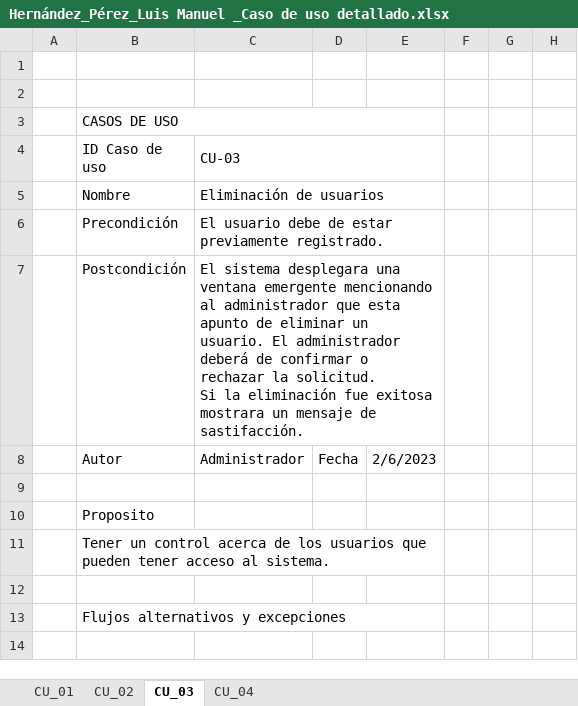
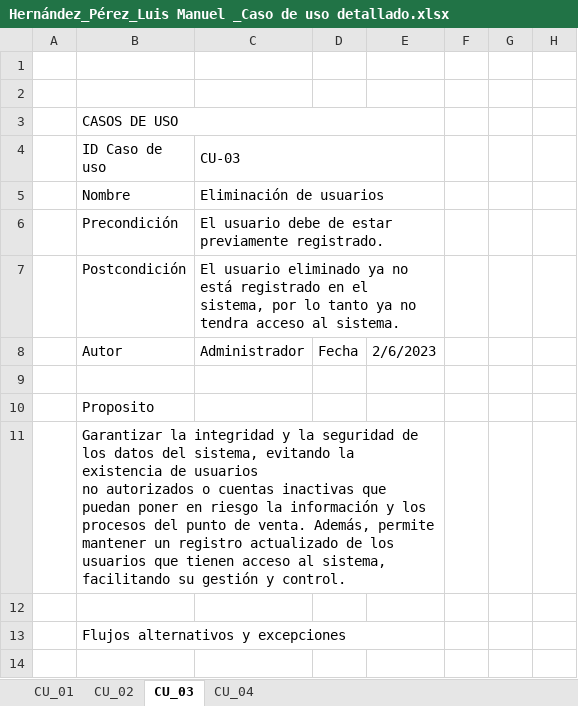
Before and after one commit to ElHuachi/5S6A-ING.DE-SOFTWARE, an Excel workbook: Luis Manuel Hernandez Perez/Hernández_Pérez_Luis Manuel _Caso de uso detallado.xlsx, sheet CU_03, drawn as a sheet; only a part is shown; values as stored, in another font and other column widths than the file's, no cell formats; charts and pictures not drawn; ↵ is a line break in a cell; the diff covers the shown part only; the diff names each change by its address in the sheet, - before the commit and + after, or states it on an @@ line.

```diff
--- a/Luis Manuel Hernandez Perez/Hernández_Pérez_Luis Manuel _Caso de uso detallado.xlsx (sheet CU_03)
+++ b/Luis Manuel Hernandez Perez/Hernández_Pérez_Luis Manuel _Caso de uso detallado.xlsx (sheet CU_03)
-C7 (CU-03): El sistema desplegara una ventana emergente mencionando al administrador que esta apunto de eliminar un usuario. El administrador deberá de confirmar o rechazar la solicitud. ↵ Si la eliminación fue exitosa mostrara un mensaje de sastifacción.
+C7 (CU-03): El usuario eliminado ya no está registrado en el sistema, por lo tanto ya no tendra acceso al sistema.
-B11 (ID Caso de uso): Tener un control acerca de los usuarios que pueden tener acceso al sistema.
+B11 (ID Caso de uso): Garantizar la integridad y la seguridad de los datos del sistema, evitando la existencia de usuarios ↵ no autorizados o cuentas inactivas que puedan poner en riesgo la información y los procesos del punto de venta. Además, permite mantener un registro actualizado de los usuarios que tienen acceso al sistema, facilitando su gestión y control.
```
Also changed, not shown: 5 edited cells elsewhere in this sheet, sheet CU_02, sheet CU_01, sheet CU_04, cell formats, charts or pictures.
